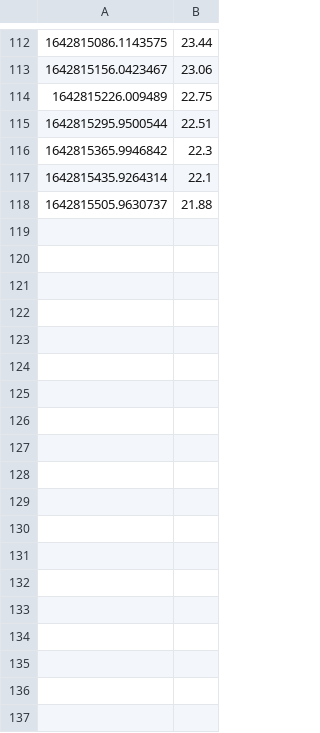
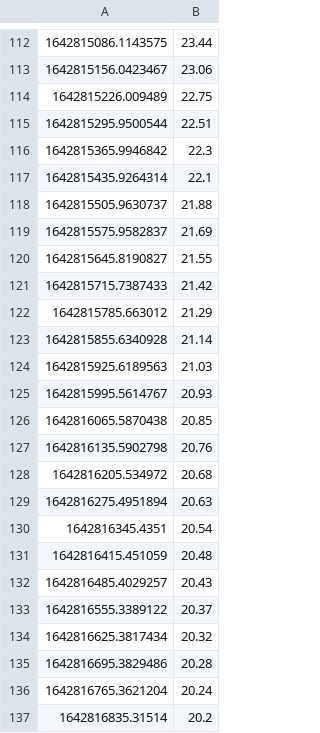
Before and after one commit to f-crivellaro/phd_code, a CSV file: ble/data/test.csv (was ble/data/fever.csv), drawn as a sheet; only a part is shown, gaps mark what is left out.

```diff
--- a/ble/data/fever.csv
+++ b/ble/data/test.csv
@@ -118 +118,20 @@
 1642815505.9630737,21.88
+1642815575.9582837,21.69
+1642815645.8190827,21.55
+1642815715.7387433,21.42
+1642815785.663012,21.29
+1642815855.6340928,21.14
+1642815925.6189563,21.03
+1642815995.5614767,20.93
+1642816065.5870438,20.85
+1642816135.5902798,20.76
+1642816205.534972,20.68
+1642816275.4951894,20.63
+1642816345.4351,20.54
+1642816415.451059,20.48
+1642816485.4029257,20.43
+1642816555.3389122,20.37
+1642816625.3817434,20.32
+1642816695.3829486,20.28
+1642816765.3621204,20.24
+1642816835.31514,20.2
```
Also changed, not shown: 3 other files.
